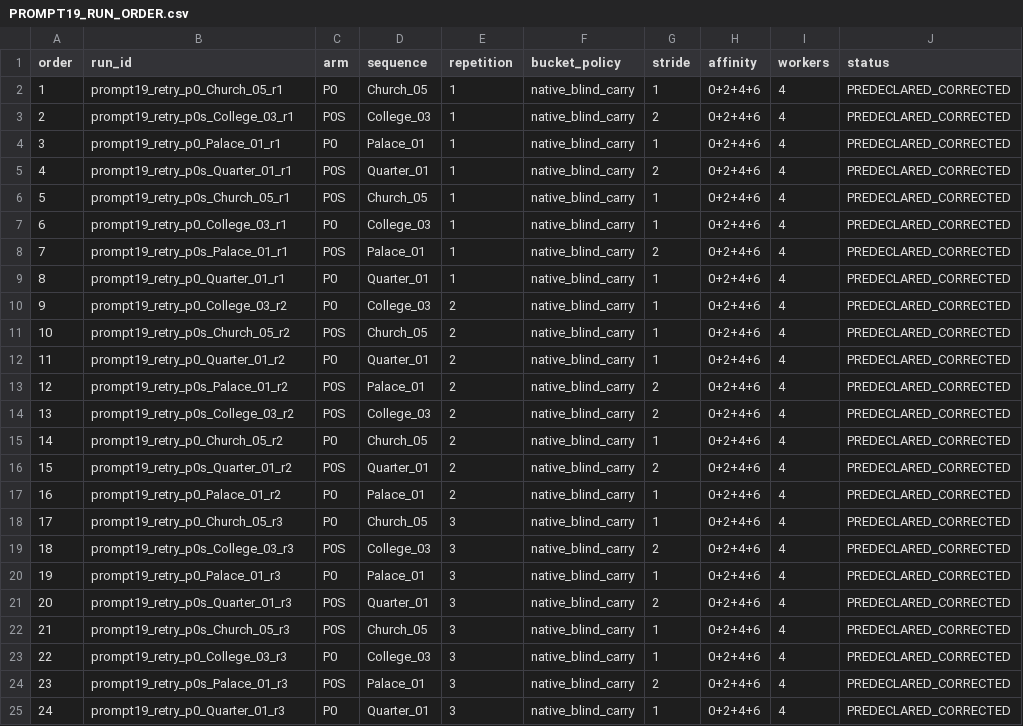
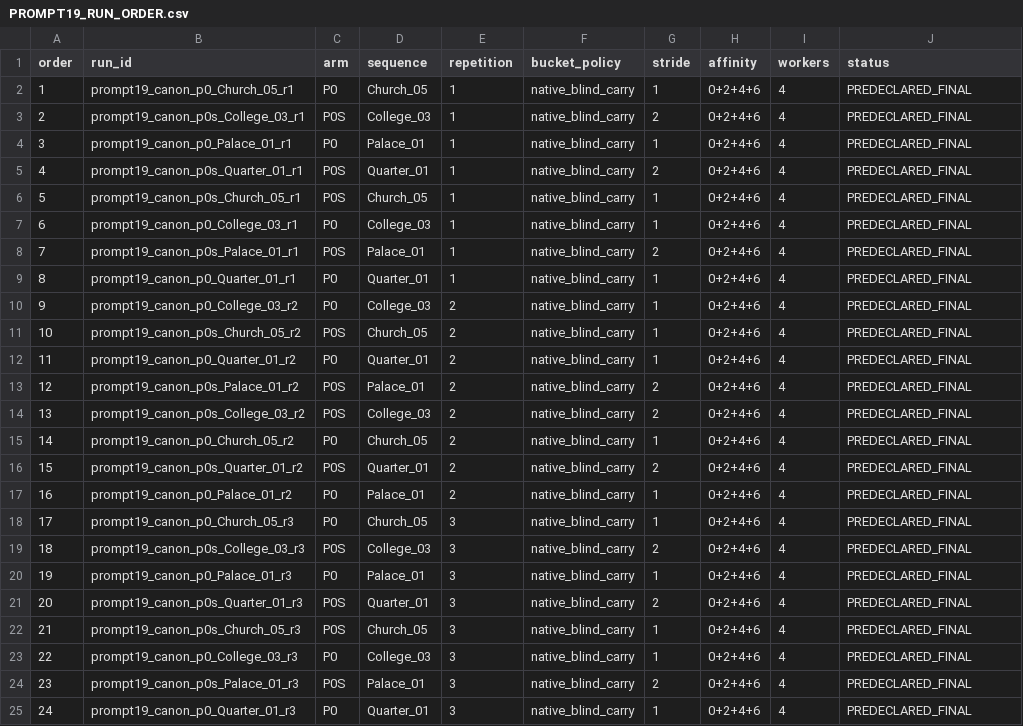
Before and after one commit to Scar-c/FAST-LIVO2, a CSV file: spec/prob_livo/PROMPT19_RUN_ORDER.csv, drawn as a sheet.

Commit message:
test(benchmark): finalize prompt19 canonical run ids

```diff
--- a/spec/prob_livo/PROMPT19_RUN_ORDER.csv
+++ b/spec/prob_livo/PROMPT19_RUN_ORDER.csv
@@ -1,25 +1,25 @@
 order,run_id,arm,sequence,repetition,bucket_policy,stride,affinity,workers,status
-1,prompt19_retry_p0_Church_05_r1,P0,Church_05,1,native_blind_carry,1,0+2+4+6,4,PREDECLARED_CORRECTED
-2,prompt19_retry_p0s_College_03_r1,P0S,College_03,1,native_blind_carry,2,0+2+4+6,4,PREDECLARED_CORRECTED
-3,prompt19_retry_p0_Palace_01_r1,P0,Palace_01,1,native_blind_carry,1,0+2+4+6,4,PREDECLARED_CORRECTED
-4,prompt19_retry_p0s_Quarter_01_r1,P0S,Quarter_01,1,native_blind_carry,2,0+2+4+6,4,PREDECLARED_CORRECTED
-5,prompt19_retry_p0s_Church_05_r1,P0S,Church_05,1,native_blind_carry,1,0+2+4+6,4,PREDECLARED_CORRECTED
-6,prompt19_retry_p0_College_03_r1,P0,College_03,1,native_blind_carry,1,0+2+4+6,4,PREDECLARED_CORRECTED
-7,prompt19_retry_p0s_Palace_01_r1,P0S,Palace_01,1,native_blind_carry,2,0+2+4+6,4,PREDECLARED_CORRECTED
-8,prompt19_retry_p0_Quarter_01_r1,P0,Quarter_01,1,native_blind_carry,1,0+2+4+6,4,PREDECLARED_CORRECTED
-9,prompt19_retry_p0_College_03_r2,P0,College_03,2,native_blind_carry,1,0+2+4+6,4,PREDECLARED_CORRECTED
-10,prompt19_retry_p0s_Church_05_r2,P0S,Church_05,2,native_blind_carry,1,0+2+4+6,4,PREDECLARED_CORRECTED
-11,prompt19_retry_p0_Quarter_01_r2,P0,Quarter_01,2,native_blind_carry,1,0+2+4+6,4,PREDECLARED_CORRECTED
-12,prompt19_retry_p0s_Palace_01_r2,P0S,Palace_01,2,native_blind_carry,2,0+2+4+6,4,PREDECLARED_CORRECTED
-13,prompt19_retry_p0s_College_03_r2,P0S,College_03,2,native_blind_carry,2,0+2+4+6,4,PREDECLARED_CORRECTED
-14,prompt19_retry_p0_Church_05_r2,P0,Church_05,2,native_blind_carry,1,0+2+4+6,4,PREDECLARED_CORRECTED
-15,prompt19_retry_p0s_Quarter_01_r2,P0S,Quarter_01,2,native_blind_carry,2,0+2+4+6,4,PREDECLARED_CORRECTED
-16,prompt19_retry_p0_Palace_01_r2,P0,Palace_01,2,native_blind_carry,1,0+2+4+6,4,PREDECLARED_CORRECTED
-17,prompt19_retry_p0_Church_05_r3,P0,Church_05,3,native_blind_carry,1,0+2+4+6,4,PREDECLARED_CORRECTED
-18,prompt19_retry_p0s_College_03_r3,P0S,College_03,3,native_blind_carry,2,0+2+4+6,4,PREDECLARED_CORRECTED
-19,prompt19_retry_p0_Palace_01_r3,P0,Palace_01,3,native_blind_carry,1,0+2+4+6,4,PREDECLARED_CORRECTED
-20,prompt19_retry_p0s_Quarter_01_r3,P0S,Quarter_01,3,native_blind_carry,2,0+2+4+6,4,PREDECLARED_CORRECTED
-21,prompt19_retry_p0s_Church_05_r3,P0S,Church_05,3,native_blind_carry,1,0+2+4+6,4,PREDECLARED_CORRECTED
-22,prompt19_retry_p0_College_03_r3,P0,College_03,3,native_blind_carry,1,0+2+4+6,4,PREDECLARED_CORRECTED
-23,prompt19_retry_p0s_Palace_01_r3,P0S,Palace_01,3,native_blind_carry,2,0+2+4+6,4,PREDECLARED_CORRECTED
-24,prompt19_retry_p0_Quarter_01_r3,P0,Quarter_01,3,native_blind_carry,1,0+2+4+6,4,PREDECLARED_CORRECTED
+1,prompt19_canon_p0_Church_05_r1,P0,Church_05,1,native_blind_carry,1,0+2+4+6,4,PREDECLARED_FINAL
+2,prompt19_canon_p0s_College_03_r1,P0S,College_03,1,native_blind_carry,2,0+2+4+6,4,PREDECLARED_FINAL
+3,prompt19_canon_p0_Palace_01_r1,P0,Palace_01,1,native_blind_carry,1,0+2+4+6,4,PREDECLARED_FINAL
+4,prompt19_canon_p0s_Quarter_01_r1,P0S,Quarter_01,1,native_blind_carry,2,0+2+4+6,4,PREDECLARED_FINAL
+5,prompt19_canon_p0s_Church_05_r1,P0S,Church_05,1,native_blind_carry,1,0+2+4+6,4,PREDECLARED_FINAL
+6,prompt19_canon_p0_College_03_r1,P0,College_03,1,native_blind_carry,1,0+2+4+6,4,PREDECLARED_FINAL
+7,prompt19_canon_p0s_Palace_01_r1,P0S,Palace_01,1,native_blind_carry,2,0+2+4+6,4,PREDECLARED_FINAL
+8,prompt19_canon_p0_Quarter_01_r1,P0,Quarter_01,1,native_blind_carry,1,0+2+4+6,4,PREDECLARED_FINAL
+9,prompt19_canon_p0_College_03_r2,P0,College_03,2,native_blind_carry,1,0+2+4+6,4,PREDECLARED_FINAL
+10,prompt19_canon_p0s_Church_05_r2,P0S,Church_05,2,native_blind_carry,1,0+2+4+6,4,PREDECLARED_FINAL
+11,prompt19_canon_p0_Quarter_01_r2,P0,Quarter_01,2,native_blind_carry,1,0+2+4+6,4,PREDECLARED_FINAL
+12,prompt19_canon_p0s_Palace_01_r2,P0S,Palace_01,2,native_blind_carry,2,0+2+4+6,4,PREDECLARED_FINAL
+13,prompt19_canon_p0s_College_03_r2,P0S,College_03,2,native_blind_carry,2,0+2+4+6,4,PREDECLARED_FINAL
+14,prompt19_canon_p0_Church_05_r2,P0,Church_05,2,native_blind_carry,1,0+2+4+6,4,PREDECLARED_FINAL
+15,prompt19_canon_p0s_Quarter_01_r2,P0S,Quarter_01,2,native_blind_carry,2,0+2+4+6,4,PREDECLARED_FINAL
+16,prompt19_canon_p0_Palace_01_r2,P0,Palace_01,2,native_blind_carry,1,0+2+4+6,4,PREDECLARED_FINAL
+17,prompt19_canon_p0_Church_05_r3,P0,Church_05,3,native_blind_carry,1,0+2+4+6,4,PREDECLARED_FINAL
+18,prompt19_canon_p0s_College_03_r3,P0S,College_03,3,native_blind_carry,2,0+2+4+6,4,PREDECLARED_FINAL
+19,prompt19_canon_p0_Palace_01_r3,P0,Palace_01,3,native_blind_carry,1,0+2+4+6,4,PREDECLARED_FINAL
+20,prompt19_canon_p0s_Quarter_01_r3,P0S,Quarter_01,3,native_blind_carry,2,0+2+4+6,4,PREDECLARED_FINAL
+21,prompt19_canon_p0s_Church_05_r3,P0S,Church_05,3,native_blind_carry,1,0+2+4+6,4,PREDECLARED_FINAL
+22,prompt19_canon_p0_College_03_r3,P0,College_03,3,native_blind_carry,1,0+2+4+6,4,PREDECLARED_FINAL
+23,prompt19_canon_p0s_Palace_01_r3,P0S,Palace_01,3,native_blind_carry,2,0+2+4+6,4,PREDECLARED_FINAL
+24,prompt19_canon_p0_Quarter_01_r3,P0,Quarter_01,3,native_blind_carry,1,0+2+4+6,4,PREDECLARED_FINAL
```
